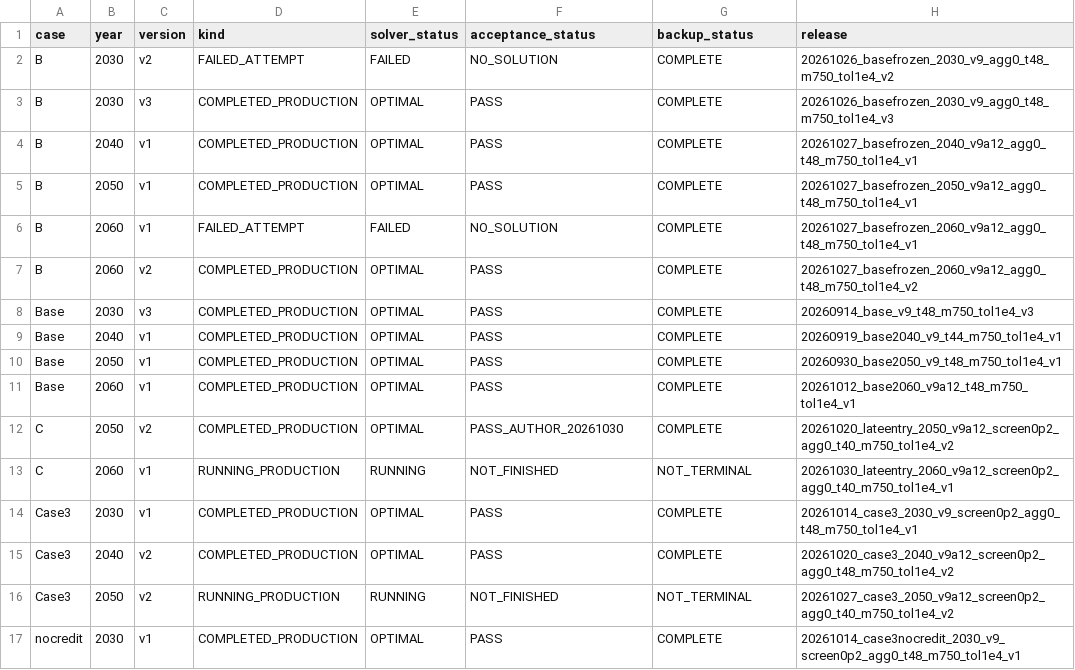
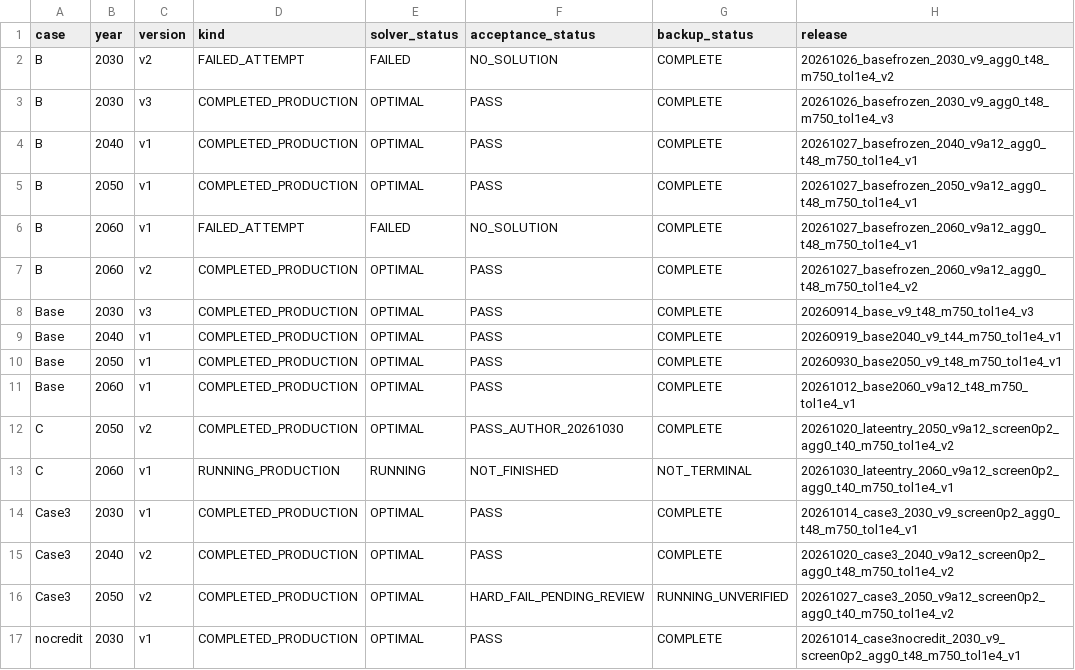
Before and after one commit to zhouzhou112/National_model, a CSV file: case_results/case_catalog.csv, drawn as a sheet; only a part is shown; the diff names each change by its address in the sheet, - before the commit and + after, or states it on an @@ line.

Commit message:
Record Case3 2050 completion and autonomous T550 backup

```diff
--- a/case_results/case_catalog.csv
+++ b/case_results/case_catalog.csv
-D16 (kind): RUNNING_PRODUCTION
+D16 (kind): COMPLETED_PRODUCTION
-E16 (solver_status): RUNNING
+E16 (solver_status): OPTIMAL
-F16 (acceptance_status): NOT_FINISHED
+F16 (acceptance_status): HARD_FAIL_PENDING_REVIEW
-G16 (backup_status): NOT_TERMINAL
+G16 (backup_status): RUNNING_UNVERIFIED
```
Also changed, not shown: 17 other files.
